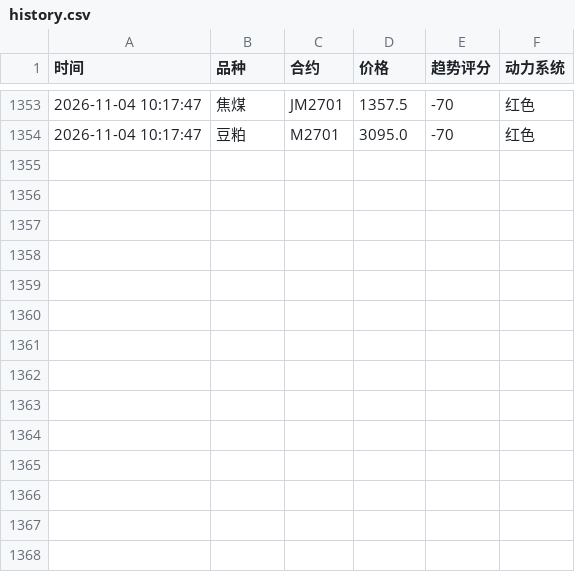
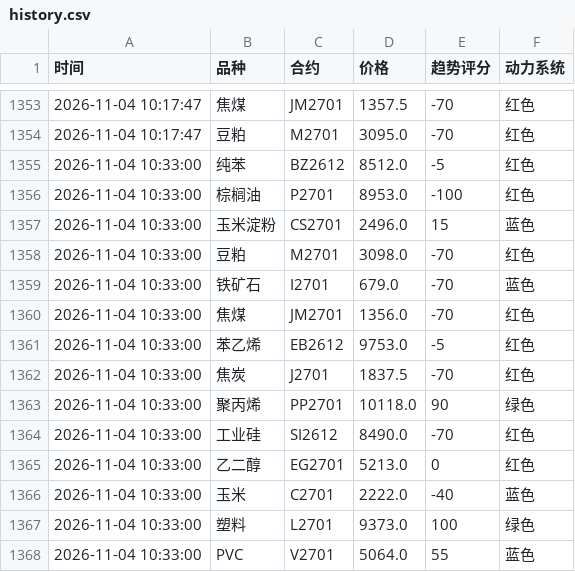
Before and after one commit to Eleven-L-97/futuretrading, a CSV file: data/history.csv, drawn as a sheet; only a part is shown, gaps mark what is left out.

Commit message:
history: 2026-11-04T02:33:17Z

```diff
--- a/data/history.csv
+++ b/data/history.csv
@@ -1354 +1354,15 @@
 2026-11-04 10:17:47,豆粕,M2701,3095.0,-70,红色
+2026-11-04 10:33:00,纯苯,BZ2612,8512.0,-5,红色
+2026-11-04 10:33:00,棕榈油,P2701,8953.0,-100,红色
+2026-11-04 10:33:00,玉米淀粉,CS2701,2496.0,15,蓝色
+2026-11-04 10:33:00,豆粕,M2701,3098.0,-70,红色
+2026-11-04 10:33:00,铁矿石,I2701,679.0,-70,蓝色
+2026-11-04 10:33:00,焦煤,JM2701,1356.0,-70,红色
+2026-11-04 10:33:00,苯乙烯,EB2612,9753.0,-5,红色
+2026-11-04 10:33:00,焦炭,J2701,1837.5,-70,红色
+2026-11-04 10:33:00,聚丙烯,PP2701,10118.0,90,绿色
+2026-11-04 10:33:00,工业硅,SI2612,8490.0,-70,红色
+2026-11-04 10:33:00,乙二醇,EG2701,5213.0,0,红色
+2026-11-04 10:33:00,玉米,C2701,2222.0,-40,蓝色
+2026-11-04 10:33:00,塑料,L2701,9373.0,100,绿色
+2026-11-04 10:33:00,PVC,V2701,5064.0,55,蓝色
```
Also changed, not shown: data/history2.csv.
